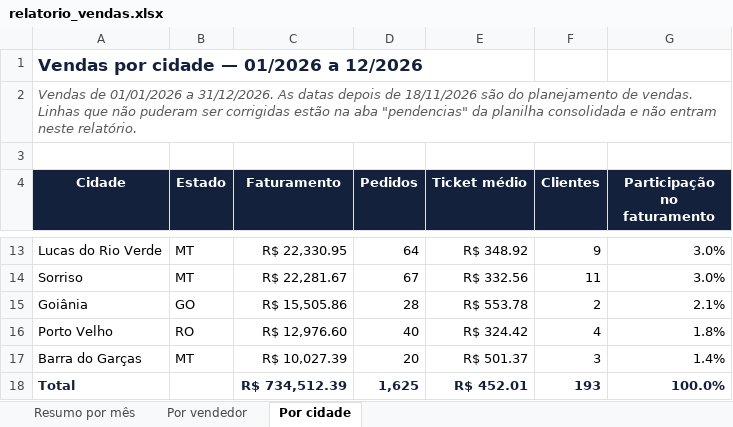
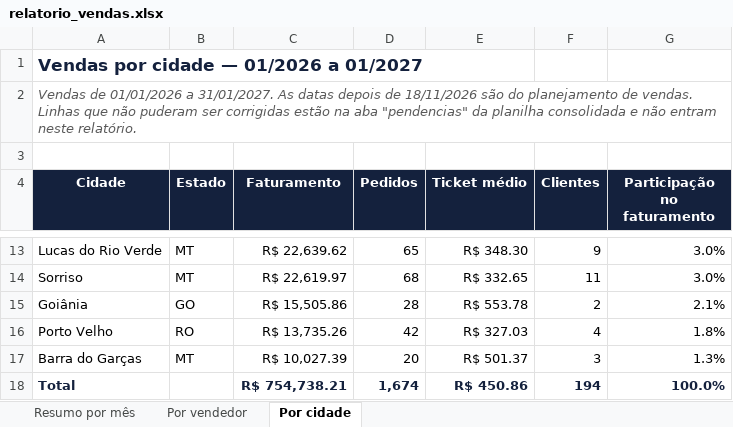
Before and after one commit to danielcortestds/projetos-claude, an Excel workbook: automacao/saida/relatorio_vendas.xlsx, sheet Por cidade, drawn as a sheet; only a part is shown, gaps mark what is left out; values as stored, in another font and other column widths than the file's, no borders; the diff covers the shown part only; the diff names each change by its address in the sheet, - before the commit and + after, or states it on an @@ line.

```diff
--- a/automacao/saida/relatorio_vendas.xlsx (sheet Por cidade)
+++ b/automacao/saida/relatorio_vendas.xlsx (sheet Por cidade)
-A1 (Cidade): Vendas por cidade — 01/2026 a 12/2026
+A1 (Cidade): Vendas por cidade — 01/2026 a 01/2027
-A2 (Cidade): …01/01/2026 a 31/12/2026. As datas…
+A2 (Cidade): …01/01/2026 a 31/01/2027. As datas…
-C13 (Faturamento): R$ 22,330.95
+C13 (Faturamento): R$ 22,639.62
-D13 (Pedidos): 64
+D13 (Pedidos): 65
-E13 (Ticket médio): R$ 348.92
+E13 (Ticket médio): R$ 348.30
-C14 (Faturamento): R$ 22,281.67
+C14 (Faturamento): R$ 22,619.97
-D14 (Pedidos): 67
+D14 (Pedidos): 68
-E14 (Ticket médio): R$ 332.56
+E14 (Ticket médio): R$ 332.65
-C16 (Faturamento): R$ 12,976.60
+C16 (Faturamento): R$ 13,735.26
-D16 (Pedidos): 40
+D16 (Pedidos): 42
-E16 (Ticket médio): R$ 324.42
+E16 (Ticket médio): R$ 327.03
-G17 (Participação no faturamento): 1.4%
+G17 (Participação no faturamento): 1.3%
-C18 (Faturamento): R$ 734,512.39
+C18 (Faturamento): R$ 754,738.21
-D18 (Pedidos): 1,625
+D18 (Pedidos): 1,674
-E18 (Ticket médio): R$ 452.01
+E18 (Ticket médio): R$ 450.86
-F18 (Clientes): 193
+F18 (Clientes): 194
```
Also changed, not shown: 31 edited cells elsewhere in this sheet, sheet Por vendedor, sheet Resumo por mês, charts or pictures, automacao/saida/vendas_consolidado.xlsx.
